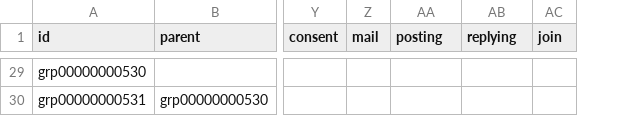
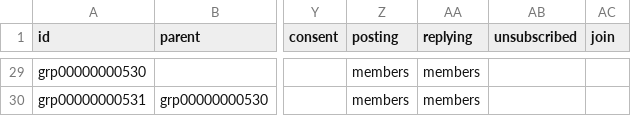
Before and after one commit to heliosian/heliosian, a CSV file: sampledata/datagroups/GROUP.csv, drawn as a sheet; only a part is shown, gaps mark what is left out; removed rows and columns are numbered as before the commit, all else as after; the diff covers the shown part only; the diff names each change by its address in the sheet, - before the commit and + after, or states it on an @@ line.

Commit message:
Make every group a mail list and pick the rail's groups by definition

```diff
--- a/sampledata/datagroups/GROUP.csv
+++ b/sampledata/datagroups/GROUP.csv
-column Z (mail), empty
+column AB (unsubscribed), empty
-Z29:Z30 (posting): (empty)
+Z29:Z30 (posting): members
-AA29:AA30 (replying): (empty)
+AA29:AA30 (replying): members
```
Also changed, not shown: 53 edited cells elsewhere in this file, 54 other files.
